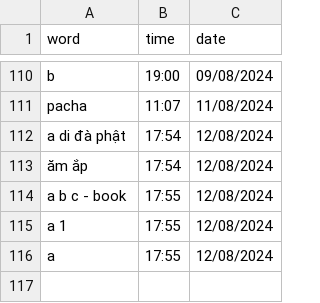
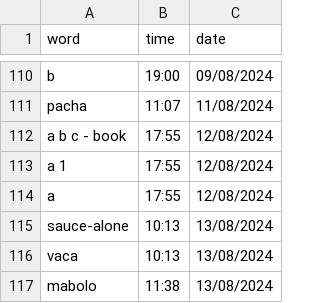
Before and after one commit to njkhanh39/CS163-23APCS2-Group4, a CSV file: Project/DictionaryGR4/DictionaryGR4/History/Eng-Eng/history.csv, drawn as a sheet; only a part is shown, gaps mark what is left out; removed rows and columns are numbered as before the commit, all else as after; the diff names each change by its address in the sheet, - before the commit and + after, or states it on an @@ line.

Commit message:
update history directories

```diff
--- a/Project/DictionaryGR4/DictionaryGR4/History/Eng-Eng/history.csv
+++ b/Project/DictionaryGR4/DictionaryGR4/History/Eng-Eng/history.csv
-row 112: a di đà phật | 17:54 | 12/08/2024
-row 113: ăm ắp | 17:54 | 12/08/2024
+row 115: sauce-alone | 10:13 | 13/08/2024
+row 116: vaca | 10:13 | 13/08/2024
+row 117: mabolo | 11:38 | 13/08/2024
```
Also changed, not shown: 7 other files.
